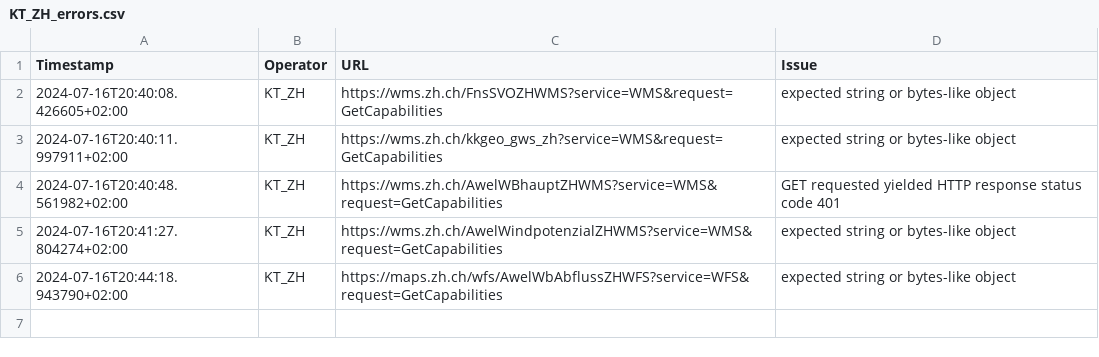
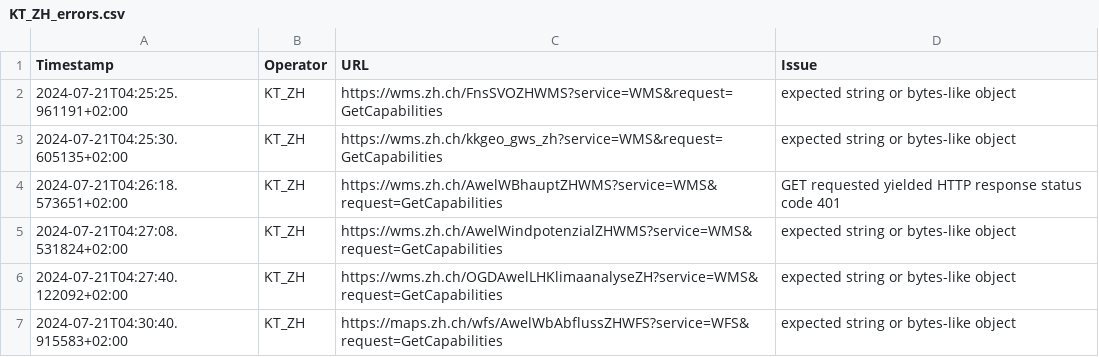
Before and after one commit to FHNW-IVGI/Geoharvester, a CSV file: scraper/tools/KT_ZH_errors.csv, drawn as a sheet.

```diff
--- a/scraper/tools/KT_ZH_errors.csv
+++ b/scraper/tools/KT_ZH_errors.csv
@@ -1,6 +1,7 @@
 Timestamp,Operator,URL,Issue
-2024-07-16T20:40:08.426605+02:00,KT_ZH,https://wms.zh.ch/FnsSVOZHWMS?service=WMS&request=GetCapabilities,"expected string or bytes-like object"
-2024-07-16T20:40:11.997911+02:00,KT_ZH,https://wms.zh.ch/kkgeo_gws_zh?service=WMS&request=GetCapabilities,"expected string or bytes-like object"
-2024-07-16T20:40:48.561982+02:00,KT_ZH,https://wms.zh.ch/AwelWBhauptZHWMS?service=WMS&request=GetCapabilities,"GET requested yielded HTTP response status code 401"
-2024-07-16T20:41:27.804274+02:00,KT_ZH,https://wms.zh.ch/AwelWindpotenzialZHWMS?service=WMS&request=GetCapabilities,"expected string or bytes-like object"
-2024-07-16T20:44:18.943790+02:00,KT_ZH,https://maps.zh.ch/wfs/AwelWbAbflussZHWFS?service=WFS&request=GetCapabilities,"expected string or bytes-like object"
+2024-07-21T04:25:25.961191+02:00,KT_ZH,https://wms.zh.ch/FnsSVOZHWMS?service=WMS&request=GetCapabilities,"expected string or bytes-like object"
+2024-07-21T04:25:30.605135+02:00,KT_ZH,https://wms.zh.ch/kkgeo_gws_zh?service=WMS&request=GetCapabilities,"expected string or bytes-like object"
+2024-07-21T04:26:18.573651+02:00,KT_ZH,https://wms.zh.ch/AwelWBhauptZHWMS?service=WMS&request=GetCapabilities,"GET requested yielded HTTP response status code 401"
+2024-07-21T04:27:08.531824+02:00,KT_ZH,https://wms.zh.ch/AwelWindpotenzialZHWMS?service=WMS&request=GetCapabilities,"expected string or bytes-like object"
+2024-07-21T04:27:40.122092+02:00,KT_ZH,https://wms.zh.ch/OGDAwelLHKlimaanalyseZH?service=WMS&request=GetCapabilities,"expected string or bytes-like object"
+2024-07-21T04:30:40.915583+02:00,KT_ZH,https://maps.zh.ch/wfs/AwelWbAbflussZHWFS?service=WFS&request=GetCapabilities,"expected string or bytes-like object"
```
Also changed, not shown: scraper/tools/KT_FR_errors.csv, scraper/tools/KT_GR_errors.csv, 6 other files.
